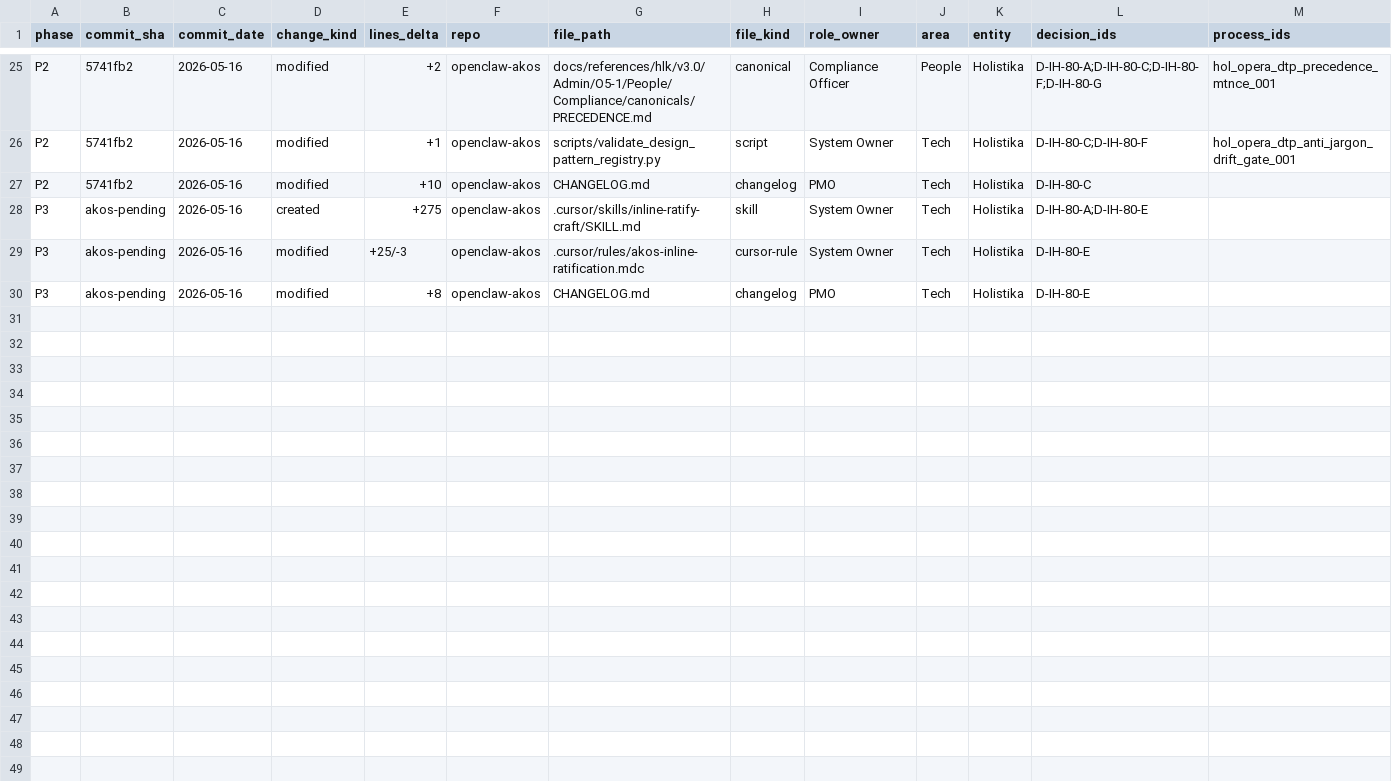
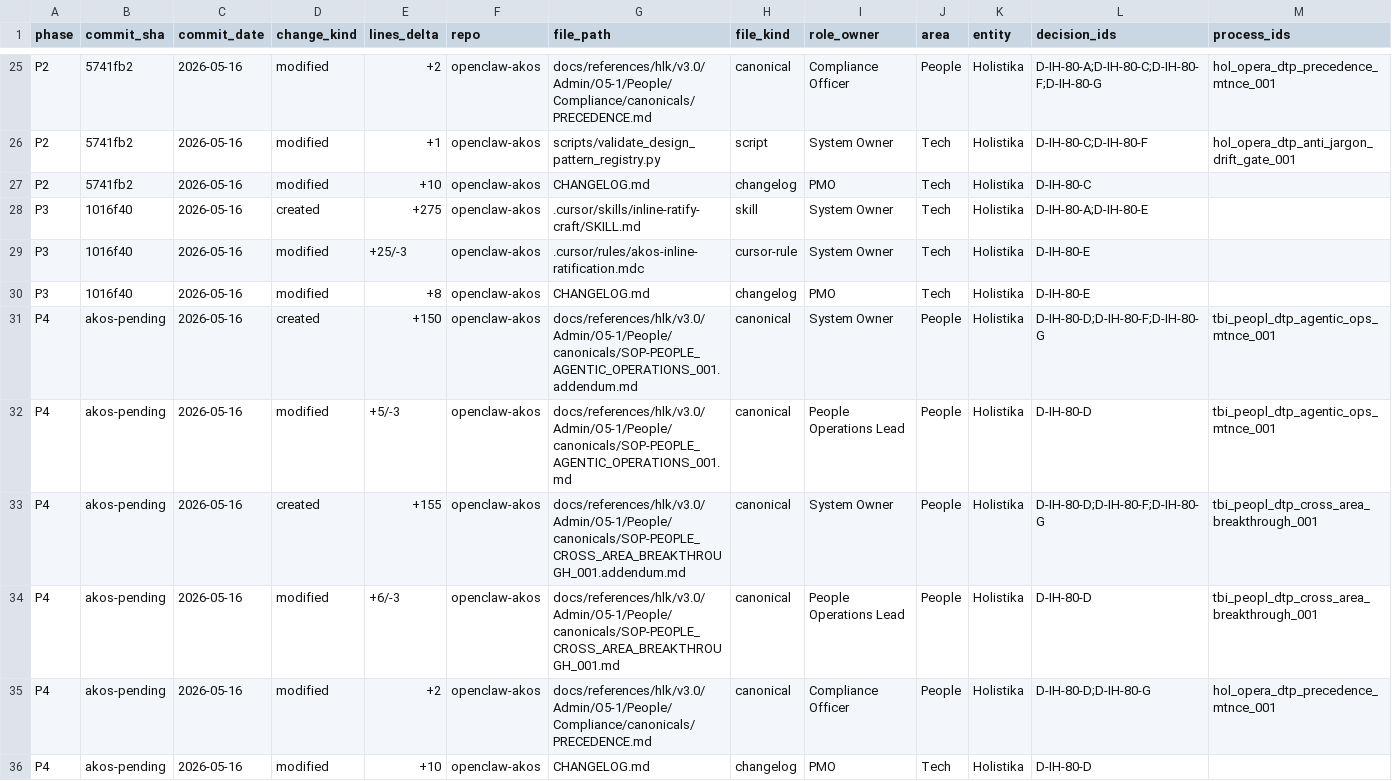
Before and after one commit to FraysaXII/openclaw-akos, a CSV file: docs/wip/planning/80-i79-lessons-learned/files-modified.csv, drawn as a sheet; only a part is shown, gaps mark what is left out; rows hold the shown columns only; the diff names each change by its address in the sheet, - before the commit and + after, or states it on an @@ line.

Commit message:
I80 P4: I79 SOP retrofit pilot - paired-file form for 2 People canonicals (D-IH-80-D Option B; closes OPS-80-4)
Second and third instantiations of pattern_sop_addendum_split (after I80 P2
stakeholder lenses pair). Demonstrates the retrofit on existing SOPs without
rewriting the executor contract: bodies stay essentially unchanged (small trims
at cross-area-jargon points + 3 frontmatter additions); addenda are NEW
supporting documentation auditors / System Owner / Tech Lab Lead consume but
executors do not need to read.

Pair 1 - SOP-PEOPLE_AGENTIC_OPERATIONS_001:
- Body: trim §3 Tech Lab posture detail to addendum reference; add companion_to
  + last_review_decision_id + methodology_version_at_review frontmatter
- Addendum: §A Tech Lab posture rationale (zero-framework + methodology-agnostic
  + portability per D-IH-79-F clarity-side mandate) + §B test bank construction
  (source attribution + question-class balance + drift-vs-fail discrimination
  + methodology version stamp) + §C cross-canonical drift signals (5-row table)
  + §D operator framing decisions encoded (D-IH-79-A/F/L)

Pair 2 - SOP-PEOPLE_CROSS_AREA_BREAKTHROUGH_001:
- Body: trim §4 Tech Lab integration-posture detail to addendum reference;
  add same 3 frontmatter additions
- Addendum: §A Tech Lab pingback detail (which framework rows + which
  integration postures + which KB-infrastructure tiers System Owner assesses)
  + §B substantive-edit boundary (auditor-facing precision) + §C per-area
  decision audit trail schema + §D operator framing decisions encoded
  (D-IH-79-A/I/N)

No-op for SOP-TECH_AGENTIC_INFRA_001 (Tech Lab speaks tech in body legitimately
per D-IH-79-N scope - jargon scan does NOT apply to Tech Lab subtree).

PRECEDENCE.md sync: both new addenda registered as paired-file canonicals.

Verification:
- py scripts/validate_hlk.py PASS
- py scripts/validate_design_pattern_registry.py --jargon-scan PASS (7 body
  files + 3 sibling addenda discovered + exempt)

Initiative: INIT-OPENCLAW_AKOS-80
Phase: P4
Closes: OPS-80-4
Decisions encoded: D-IH-80-D, D-IH-80-F, D-IH-80-G
Pattern instantiations: 2nd and 3rd (after I80 P2 stakeholder lenses)

```diff
--- a/docs/wip/planning/80-i79-lessons-learned/files-modified.csv
+++ b/docs/wip/planning/80-i79-lessons-learned/files-modified.csv
-B28:B30 (commit_sha): akos-pending
+B28:B30 (commit_sha): 1016f40
+row 31: P4 | akos-pending | 2026-05-16 | created | +150 | openclaw-akos | docs/references/hlk/v3.0/Admin/O5-1/People/canonicals/SOP-PEOPLE_AGENTIC_OPERATIONS_001.addendum.md | canonical | System Owner | People | Holistika | D-IH-80-D;D-IH-80-F;D-IH-80-G | tbi_peopl_dtp_agentic_ops_mtnce_001
+row 32: P4 | akos-pending | 2026-05-16 | modified | +5/-3 | openclaw-akos | docs/references/hlk/v3.0/Admin/O5-1/People/canonicals/SOP-PEOPLE_AGENTIC_OPERATIONS_001.md | canonical | People Operations Lead | People | Holistika | D-IH-80-D | tbi_peopl_dtp_agentic_ops_mtnce_001
+row 33: P4 | akos-pending | 2026-05-16 | created | +155 | openclaw-akos | docs/references/hlk/v3.0/Admin/O5-1/People/canonicals/SOP-PEOPLE_CROSS_AREA_BREAKTHROUGH_001.addendum.md | canonical | System Owner | People | Holistika | D-IH-80-D;D-IH-80-F;D-IH-80-G | tbi_peopl_dtp_cross_area_breakthrough_001
+row 34: P4 | akos-pending | 2026-05-16 | modified | +6/-3 | openclaw-akos | docs/references/hlk/v3.0/Admin/O5-1/People/canonicals/SOP-PEOPLE_CROSS_AREA_BREAKTHROUGH_001.md | canonical | People Operations Lead | People | Holistika | D-IH-80-D | tbi_peopl_dtp_cross_area_breakthrough_001
+row 35: P4 | akos-pending | 2026-05-16 | modified | +2 | openclaw-akos | docs/references/hlk/v3.0/Admin/O5-1/People/Compliance/canonicals/PRECEDENCE.md | canonical | Compliance Officer | People | Holistika | D-IH-80-D;D-IH-80-G | hol_opera_dtp_precedence_mtnce_001
+row 36: P4 | akos-pending | 2026-05-16 | modified | +10 | openclaw-akos | CHANGELOG.md | changelog | PMO | Tech | Holistika | D-IH-80-D
```
Also changed, not shown: 6 other files.
